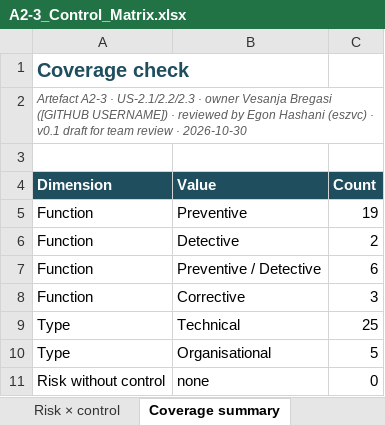
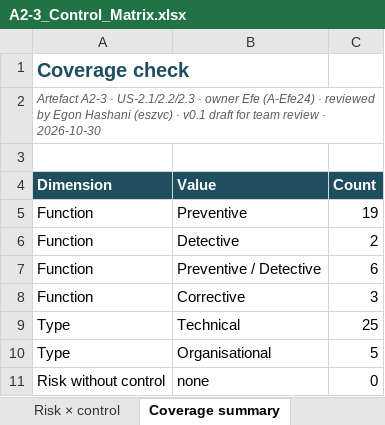
Before and after one commit to php-3-shell/cs301-security-pack, an Excel workbook: EPA-IS-2/A2-3_Control_Matrix.xlsx, sheet Coverage summary, drawn as a sheet; values as stored, in another font and other column widths than the file's, no borders; the diff names each change by its address in the sheet, - before the commit and + after, or states it on an @@ line.

```diff
--- a/EPA-IS-2/A2-3_Control_Matrix.xlsx (sheet Coverage summary)
+++ b/EPA-IS-2/A2-3_Control_Matrix.xlsx (sheet Coverage summary)
-A2 (Dimension): …· owner Vesanja Bregasi ([GITHUB USERNAME]) · reviewed…
+A2 (Dimension): …· owner Efe (A-Efe24) · reviewed…
```
Also changed, not shown: sheet Risk × control, sheet Control matrix, EPA-IS-1/A1-2_Asset_Register.xlsx, EPA-IS-1/A1-3_Risk_Register.xlsx, 14 other files.
